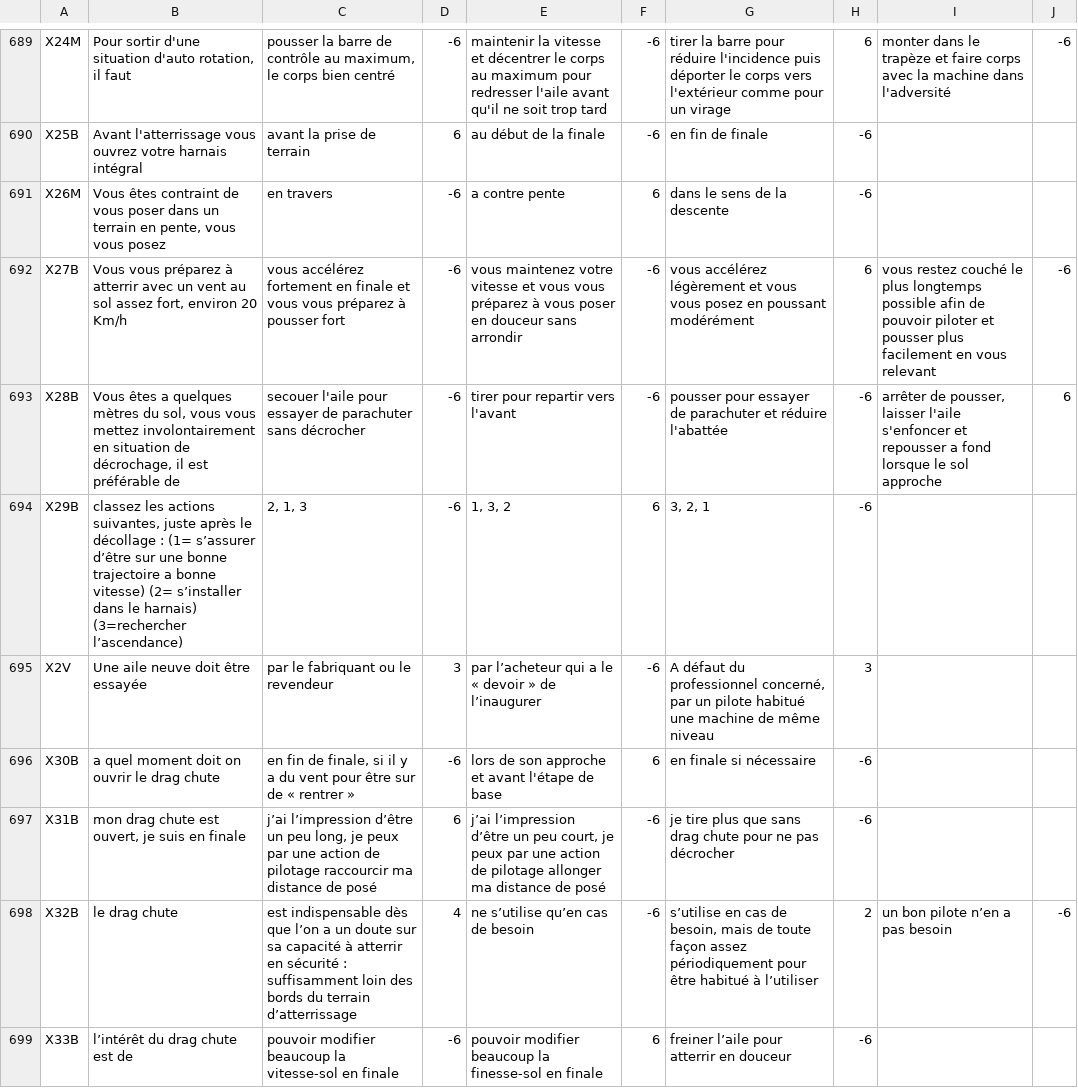
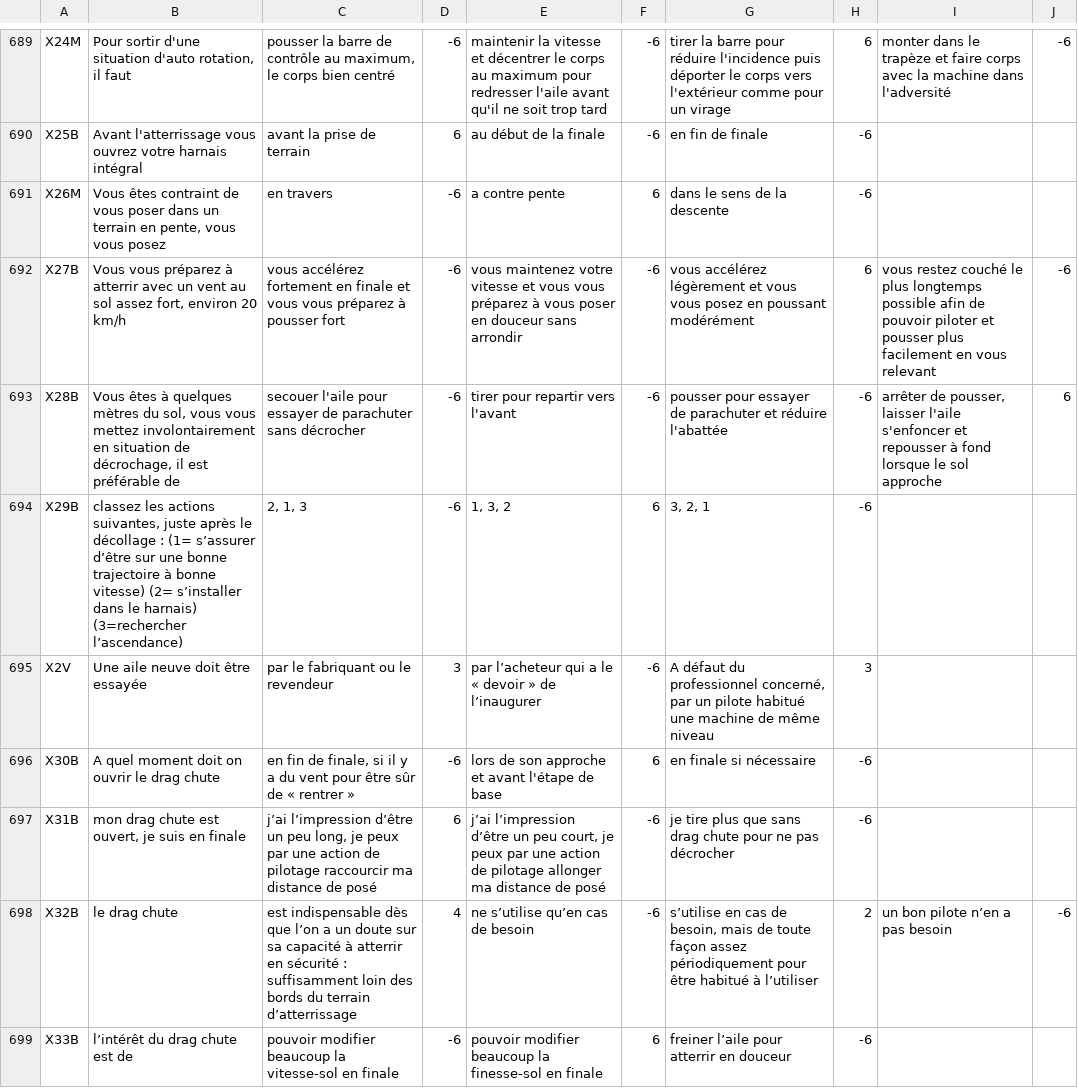
Before and after one commit to jruffet/qcmffvl, a CSV file: data/csv/qcm_ffvl.csv, drawn as a sheet; only a part is shown, gaps mark what is left out; the diff covers the shown part only.

Commit message:
correct french grammar / syntax

```diff
--- a/data/csv/qcm_ffvl.csv
+++ b/data/csv/qcm_ffvl.csv
@@ -691,7 +691,7 @@ X25B,Avant l'atterrissage vous ouvrez votre harnais intégral,avant la prise de
 X26M,"Vous êtes contraint de vous poser dans un terrain en pente, vous vous posez",en travers,-6, a contre pente,6,dans le sens de la descente,-6,,
-X27B,"Vous vous préparez à atterrir avec un vent au sol assez fort, environ 20 Km/h",vous accélérez fortement en finale et vous vous préparez à pousser fort,-6,vous maintenez votre vitesse et vous vous préparez à vous poser en douceur sans arrondir,-6,vous accélérez légèrement et vous vous posez en poussant modérément,6,vous restez couché le plus longtemps possible afin de pouvoir piloter et pousser plus facilement en vous relevant,-6
-X28B,"Vous êtes a quelques mètres du sol, vous vous mettez involontairement en situation de décrochage, il est préférable de",secouer l'aile pour essayer de parachuter sans décrocher,-6,tirer pour repartir vers l'avant,-6,pousser pour essayer de parachuter et réduire l'abattée,-6,"arrêter de pousser, laisser l'aile s'enfoncer et repousser a fond lorsque le sol approche",6
-X29B,"classez les actions suivantes, juste après le décollage : (1= s’assurer d’être sur une bonne trajectoire a bonne vitesse) (2= s’installer dans le harnais) (3=rechercher l’ascendance)","2, 1, 3",-6,"1, 3, 2",6,"3, 2, 1",-6,,
+X27B,"Vous vous préparez à atterrir avec un vent au sol assez fort, environ 20 km/h",vous accélérez fortement en finale et vous vous préparez à pousser fort,-6,vous maintenez votre vitesse et vous vous préparez à vous poser en douceur sans arrondir,-6,vous accélérez légèrement et vous vous posez en poussant modérément,6,vous restez couché le plus longtemps possible afin de pouvoir piloter et pousser plus facilement en vous relevant,-6
+X28B,"Vous êtes à quelques mètres du sol, vous vous mettez involontairement en situation de décrochage, il est préférable de",secouer l'aile pour essayer de parachuter sans décrocher,-6,tirer pour repartir vers l'avant,-6,pousser pour essayer de parachuter et réduire l'abattée,-6,"arrêter de pousser, laisser l'aile s'enfoncer et repousser à fond lorsque le sol approche",6
+X29B,"classez les actions suivantes, juste après le décollage : (1= s’assurer d’être sur une bonne trajectoire à bonne vitesse) (2= s’installer dans le harnais) (3=rechercher l’ascendance)","2, 1, 3",-6,"1, 3, 2",6,"3, 2, 1",-6,,
 X2V,Une aile neuve doit être essayée,par le fabriquant ou le revendeur,3,par l’acheteur qui a le « devoir » de l’inaugurer,-6,"A défaut du professionnel concerné, par un pilote habitué une machine de même niveau",3,,
-X30B,a quel moment doit on ouvrir le drag chute   ,"en fin de finale, si il y a du vent pour être sur de « rentrer »",-6,lors de son approche et avant l'étape de base,6,en finale si nécessaire,-6,,
+X30B,A quel moment doit on ouvrir le drag chute   ,"en fin de finale, si il y a du vent pour être sûr de « rentrer »",-6,lors de son approche et avant l'étape de base,6,en finale si nécessaire,-6,,
 X31B,"mon drag chute est ouvert, je suis en finale   ","j’ai l’impression d’être un peu long, je peux par une action de pilotage raccourcir ma distance de posé",6,"j’ai l’impression d’être un peu court, je peux par une action de pilotage allonger ma distance de posé",-6,je tire plus que sans drag chute pour ne pas décrocher,-6,,
```
Also changed, not shown: 30 edited cells elsewhere in this file.
